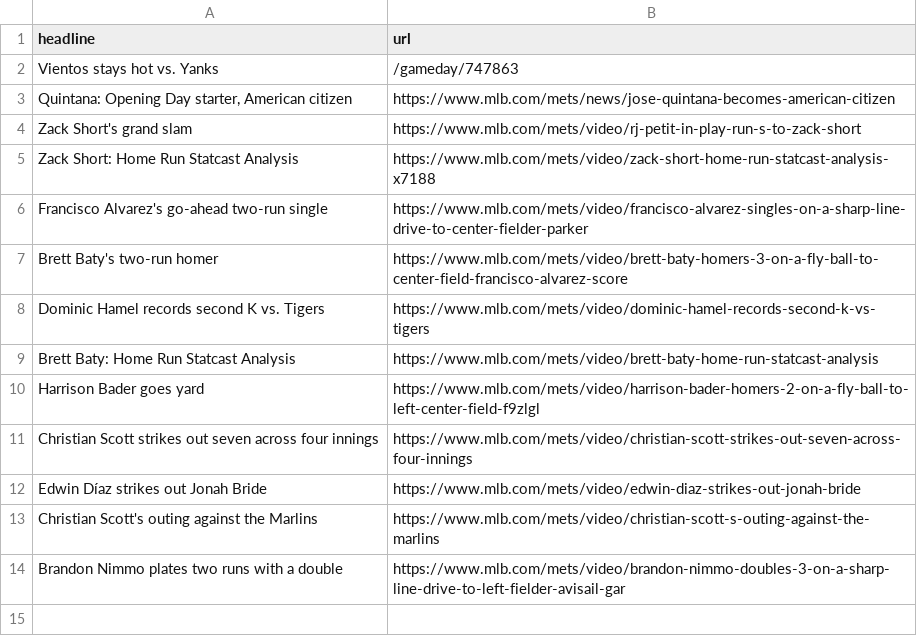
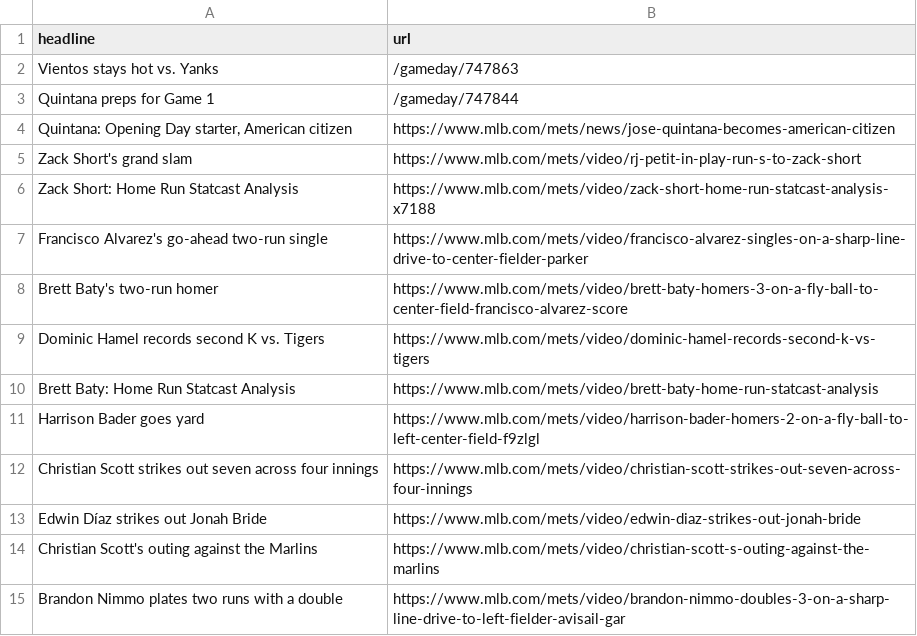
Before and after one commit to atd124/autoscraper-history-main, a CSV file: mets-headlines.csv, drawn as a sheet; the diff names each change by its address in the sheet, - before the commit and + after, or states it on an @@ line.

```diff
--- a/mets-headlines.csv
+++ b/mets-headlines.csv
+row 3: Quintana preps for Game 1 | /gameday/747844
```
